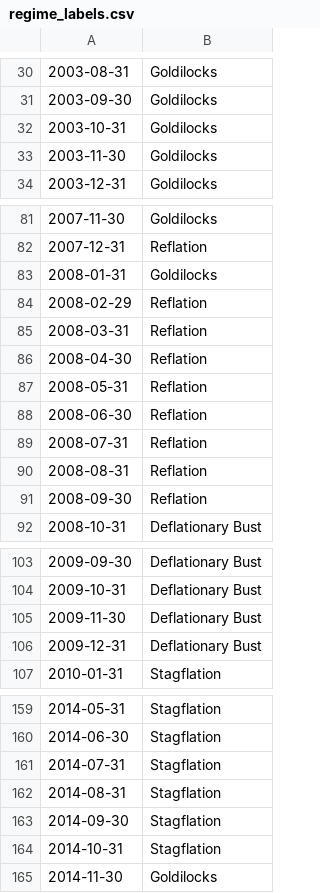
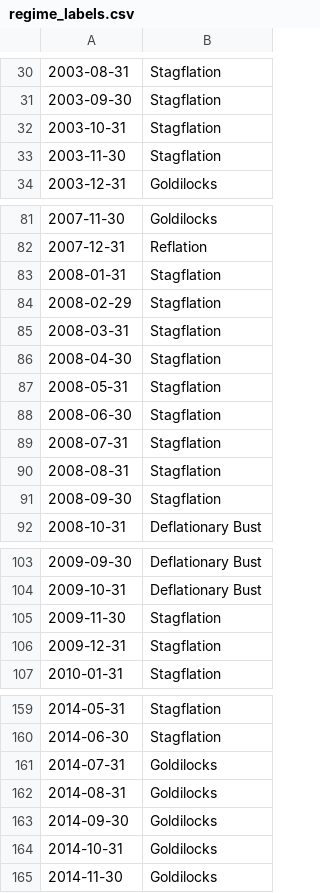
Before and after one commit to Suncho1208/ds340-project, a CSV file: data/regime_labels.csv, drawn as a sheet; only a part is shown, gaps mark what is left out; the diff covers the shown part only.

```diff
--- a/data/regime_labels.csv
+++ b/data/regime_labels.csv
@@ -30,5 +30,5 @@
-2003-08-31,Goldilocks
-2003-09-30,Goldilocks
-2003-10-31,Goldilocks
-2003-11-30,Goldilocks
+2003-08-31,Stagflation
+2003-09-30,Stagflation
+2003-10-31,Stagflation
+2003-11-30,Stagflation
 2003-12-31,Goldilocks
@@ -82,11 +82,11 @@
 2007-12-31,Reflation
-2008-01-31,Goldilocks
-2008-02-29,Reflation
-2008-03-31,Reflation
-2008-04-30,Reflation
-2008-05-31,Reflation
-2008-06-30,Reflation
-2008-07-31,Reflation
-2008-08-31,Reflation
-2008-09-30,Reflation
+2008-01-31,Stagflation
+2008-02-29,Stagflation
+2008-03-31,Stagflation
+2008-04-30,Stagflation
+2008-05-31,Stagflation
+2008-06-30,Stagflation
+2008-07-31,Stagflation
+2008-08-31,Stagflation
+2008-09-30,Stagflation
 2008-10-31,Deflationary Bust
@@ -104,4 +104,4 @@
 2009-10-31,Deflationary Bust
-2009-11-30,Deflationary Bust
-2009-12-31,Deflationary Bust
+2009-11-30,Stagflation
+2009-12-31,Stagflation
 2010-01-31,Stagflation
@@ -160,6 +160,6 @@
 2014-06-30,Stagflation
-2014-07-31,Stagflation
-2014-08-31,Stagflation
-2014-09-30,Stagflation
-2014-10-31,Stagflation
+2014-07-31,Goldilocks
+2014-08-31,Goldilocks
+2014-09-30,Goldilocks
+2014-10-31,Goldilocks
 2014-11-30,Goldilocks
```
Also changed, not shown: 37 edited cells elsewhere in this file, data/sector_prices.csv, data/sector_returns.csv, 18 other files.
